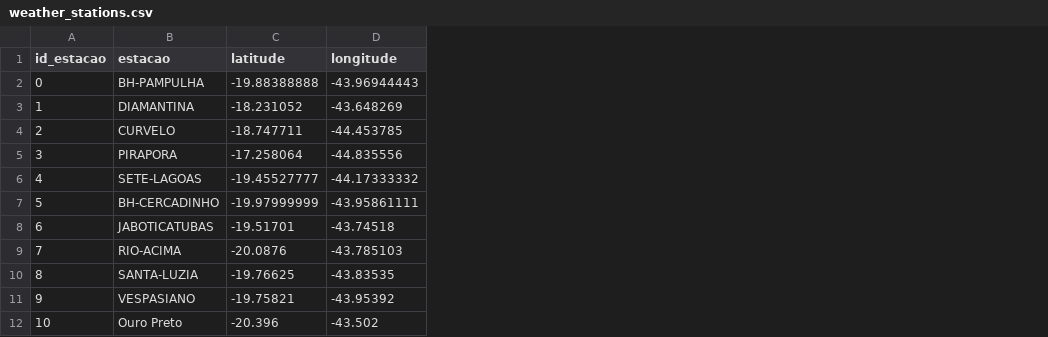
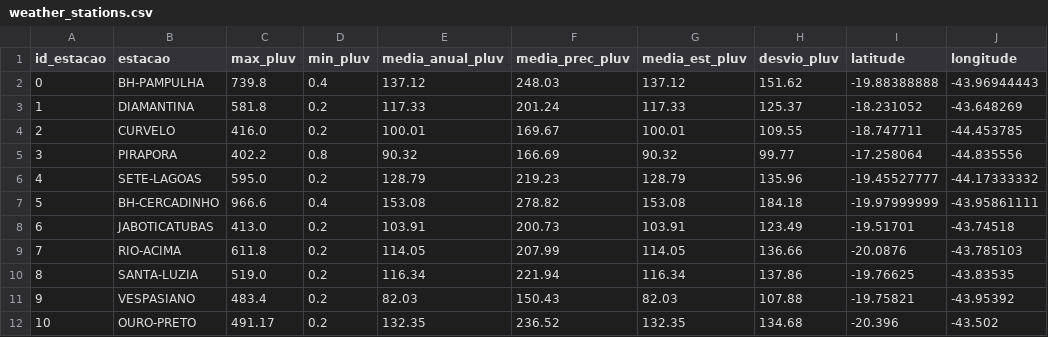
Before and after one commit to jeanhardzz/TP2_IBDG, a CSV file: tabelas_geograficas/weather_stations.csv, drawn as a sheet; the diff names each change by its address in the sheet, - before the commit and + after, or states it on an @@ line.

```diff
--- a/tabelas_geograficas/weather_stations.csv
+++ b/tabelas_geograficas/weather_stations.csv
+column C (max_pluv), rows 2-12: 739.8 | 581.8 | 416.0 | 402.2 | 595.0 | 966.6 | 413.0 | 611.8 | 519.0 | 483.4 | 491.17
+column D (min_pluv), rows 2-12: 0.4 | 0.2 | 0.2 | 0.8 | 0.2 | 0.4 | 0.2 | 0.2 | 0.2 | 0.2 | 0.2
+column E (media_anual_pluv), rows 2-12: 137.12 | 117.33 | 100.01 | 90.32 | 128.79 | 153.08 | 103.91 | 114.05 | 116.34 | 82.03 | 132.35
+column F (media_prec_pluv), rows 2-12: 248.03 | 201.24 | 169.67 | 166.69 | 219.23 | 278.82 | 200.73 | 207.99 | 221.94 | 150.43 | 236.52
+column G (media_est_pluv), rows 2-12: 137.12 | 117.33 | 100.01 | 90.32 | 128.79 | 153.08 | 103.91 | 114.05 | 116.34 | 82.03 | 132.35
+column H (desvio_pluv), rows 2-12: 151.62 | 125.37 | 109.55 | 99.77 | 135.96 | 184.18 | 123.49 | 136.66 | 137.86 | 107.88 | 134.68
-B12 (estacao): Ouro Preto
+B12 (estacao): OURO-PRETO
```
Also changed, not shown: 5 other files.
